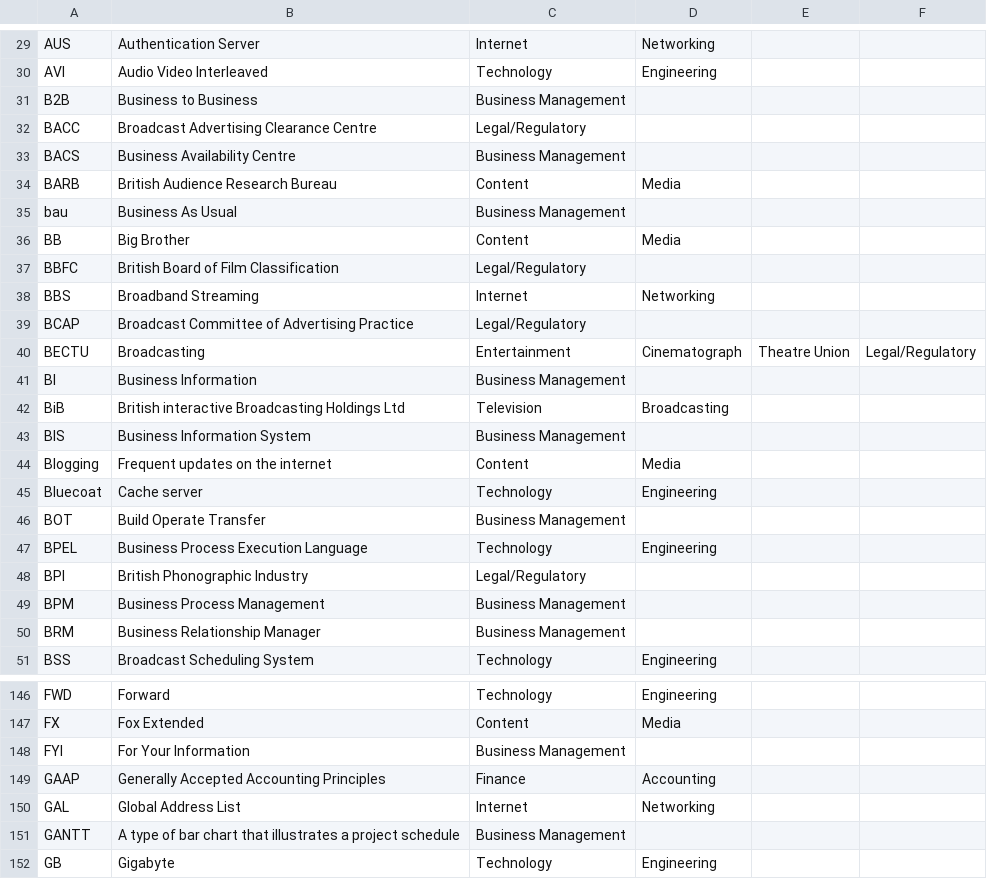
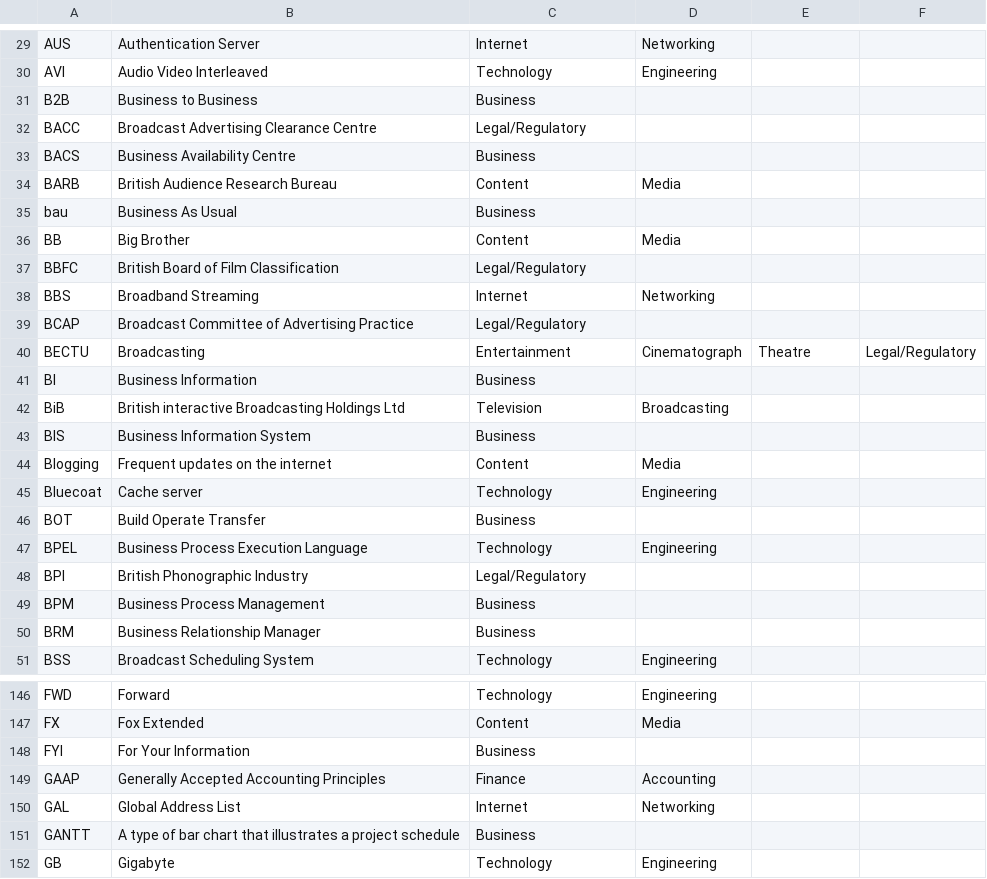
Before and after one commit to cameronduff/CCAMBan, a CSV file: pythonProject/application/data/glossary.csv, drawn as a sheet; only a part is shown, gaps mark what is left out; the diff covers the shown part only.

Commit message:
Adding working glossary page

```diff
--- a/pythonProject/application/data/glossary.csv
+++ b/pythonProject/application/data/glossary.csv
@@ -30,7 +30,7 @@ AUS,Authentication Server,Internet,Networking
 AVI,Audio Video Interleaved,Technology,Engineering
-B2B,Business to Business,Business Management
+B2B,Business to Business,Business
 BACC,Broadcast Advertising Clearance Centre,Legal/Regulatory
-BACS,Business Availability Centre,Business Management
+BACS,Business Availability Centre,Business
 BARB,British Audience Research Bureau,Content,Media
-bau,Business As Usual,Business Management
+bau,Business As Usual,Business
 BB,Big Brother,Content,Media
@@ -39,13 +39,13 @@ BBS,Broadband Streaming,Internet,Networking
 BCAP,Broadcast Committee of Advertising Practice,Legal/Regulatory
-BECTU,Broadcasting,Entertainment,Cinematograph,Theatre Union,Legal/Regulatory
-BI,Business Information,Business Management
+BECTU,Broadcasting,Entertainment,Cinematograph,Theatre,Legal/Regulatory
+BI,Business Information,Business
 BiB,British interactive Broadcasting Holdings Ltd,Television,Broadcasting
-BIS,Business Information System,Business Management
+BIS,Business Information System,Business
 Blogging,Frequent updates on the internet,Content,Media
 Bluecoat,Cache server,Technology,Engineering
-BOT,Build Operate Transfer,Business Management
+BOT,Build Operate Transfer,Business
 BPEL,Business Process Execution Language,Technology,Engineering
 BPI,British Phonographic Industry,Legal/Regulatory
-BPM,Business Process Management,Business Management
-BRM,Business Relationship Manager,Business Management
+BPM,Business Process Management,Business
+BRM,Business Relationship Manager,Business
 BSS,Broadcast Scheduling System,Technology,Engineering
@@ -147,6 +147,6 @@ FWD,Forward,Technology,Engineering
 FX,Fox Extended,Content,Media
-FYI,For Your Information,Business Management
+FYI,For Your Information,Business
 GAAP,Generally Accepted Accounting Principles,Finance,Accounting
 GAL,Global Address List,Internet,Networking
-GANTT,A type of bar chart that illustrates a project schedule,Business Management
+GANTT,A type of bar chart that illustrates a project schedule,Business
 GB,Gigabyte,Technology,Engineering
```
Also changed, not shown: 28 edited cells elsewhere in this file, 1 other file.
